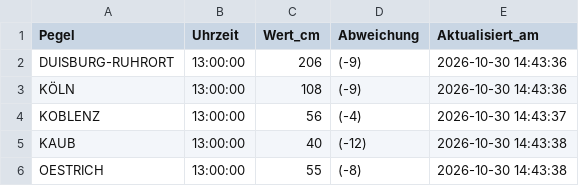
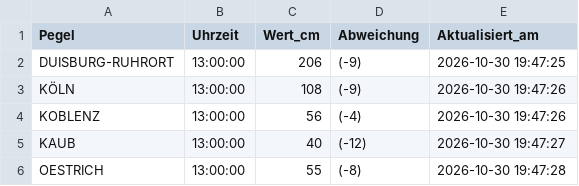
Before and after one commit to Karl-Hein135/rheinpegel-powerbi, a CSV file: rheinpegel_aktuell.csv, drawn as a sheet.

```diff
--- a/rheinpegel_aktuell.csv
+++ b/rheinpegel_aktuell.csv
@@ -1,6 +1,6 @@
 Pegel,Uhrzeit,Wert_cm,Abweichung,Aktualisiert_am
-DUISBURG-RUHRORT,13:00:00,206,(-9),2026-10-30 14:43:36
-KÖLN,13:00:00,108,(-9),2026-10-30 14:43:36
-KOBLENZ,13:00:00,56,(-4),2026-10-30 14:43:37
-KAUB,13:00:00,40,(-12),2026-10-30 14:43:38
-OESTRICH,13:00:00,55,(-8),2026-10-30 14:43:38
+DUISBURG-RUHRORT,13:00:00,206,(-9),2026-10-30 19:47:25
+KÖLN,13:00:00,108,(-9),2026-10-30 19:47:26
+KOBLENZ,13:00:00,56,(-4),2026-10-30 19:47:26
+KAUB,13:00:00,40,(-12),2026-10-30 19:47:27
+OESTRICH,13:00:00,55,(-8),2026-10-30 19:47:28
```
Also changed, not shown: rheinpegel_vorhersage.csv.
